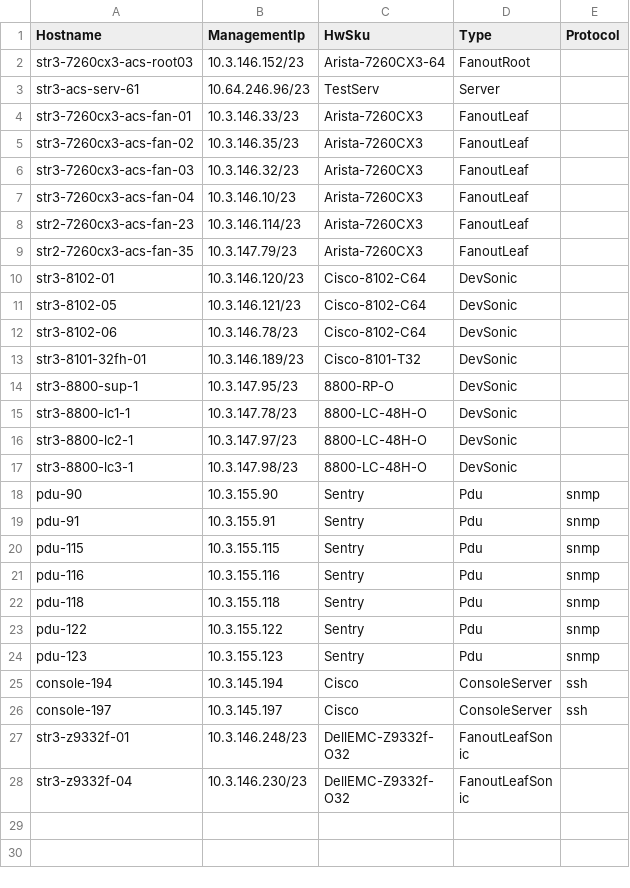
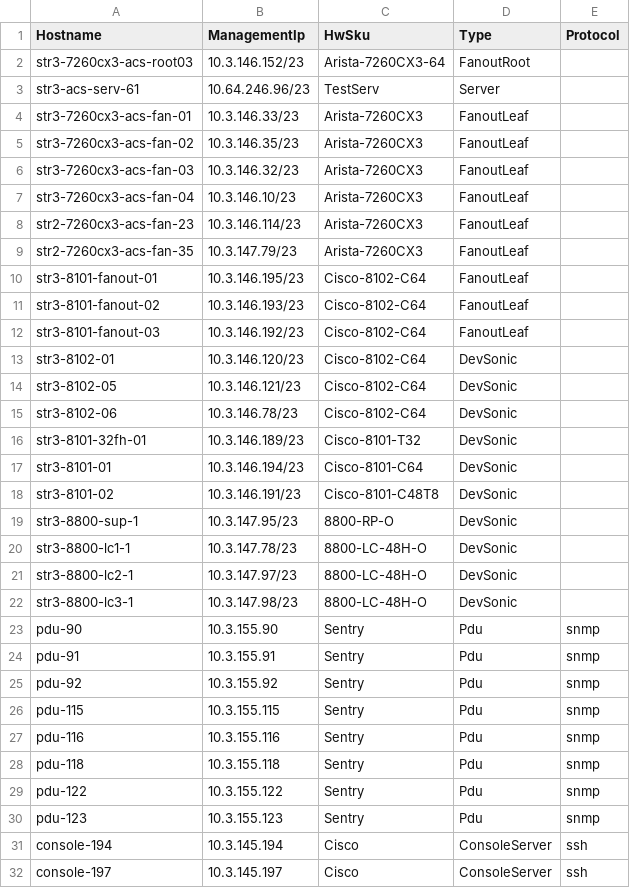
Before and after one commit to sonic-net/sonic-mgmt, a CSV file: ansible/files/sonic_str3_devices.csv, drawn as a sheet; only a part is shown; the shorter side is filled out with more unchanged rows; the diff names each change by its address in the sheet, - before the commit and + after, or states it on an @@ line.

```diff
--- a/ansible/files/sonic_str3_devices.csv
+++ b/ansible/files/sonic_str3_devices.csv
+row 10: str3-8101-fanout-01 | 10.3.146.195/23 | Cisco-8102-C64 | FanoutLeaf
+row 11: str3-8101-fanout-02 | 10.3.146.193/23 | Cisco-8102-C64 | FanoutLeaf
+row 12: str3-8101-fanout-03 | 10.3.146.192/23 | Cisco-8102-C64 | FanoutLeaf
+row 17: str3-8101-01 | 10.3.146.194/23 | Cisco-8101-C64 | DevSonic
+row 18: str3-8101-02 | 10.3.146.191/23 | Cisco-8101-C48T8 | DevSonic
+row 25: pdu-92 | 10.3.155.92 | Sentry | Pdu | snmp
```
Also changed, not shown: ansible/files/sonic_str3_console_links.csv, ansible/files/sonic_str3_pdu_links.csv, 6 other files.
